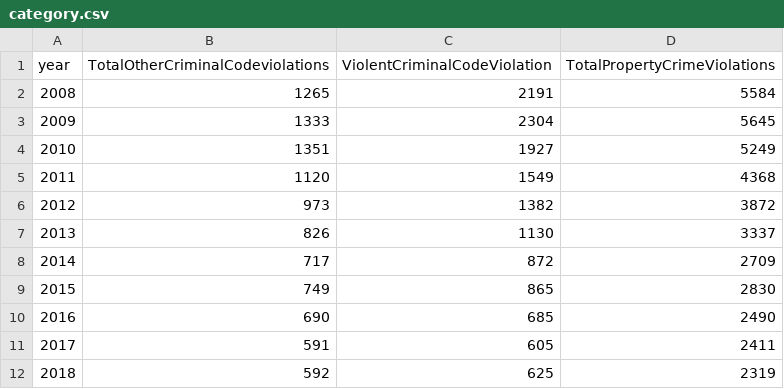
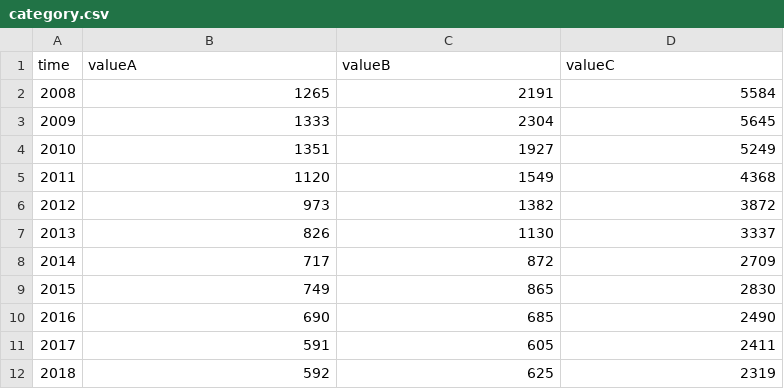
Before and after one commit to feminasenjaliya/infovizupload, a CSV file: category.csv, drawn as a sheet.

Commit message:
Add files via upload

```diff
--- a/category.csv
+++ b/category.csv
@@ -1,2 +1,2 @@
-year,TotalOtherCriminalCodeviolations,ViolentCriminalCodeViolation,TotalPropertyCrimeViolations
+time,valueA,valueB,valueC
 2008,1265,2191,5584
```
